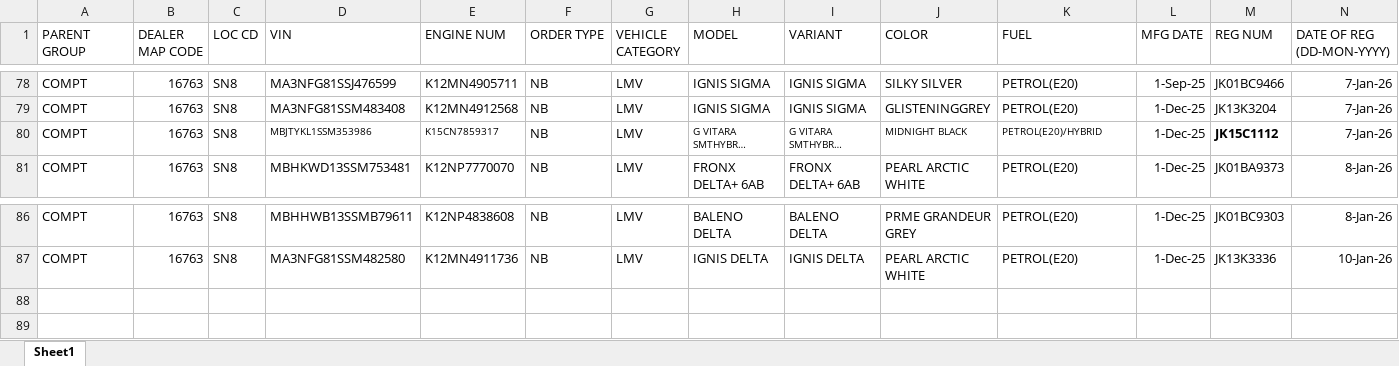
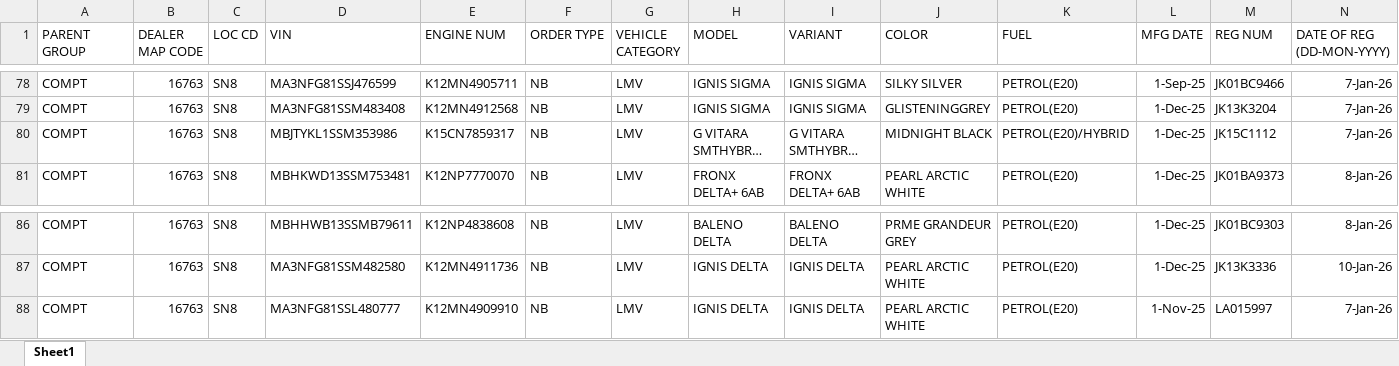
Before and after one commit to adilahmadsofi-ck/Documents, an Excel workbook: HSRP.xlsx, sheet Sheet1, drawn as a sheet; only a part is shown, gaps mark what is left out; long unchanged cells end in …; values as stored, in another font and other column widths than the file's, no borders; conditional formats and table styles not drawn; rows hold the shown columns only; the diff names each change by its address in the sheet, - before the commit and + after, or states it on an @@ line.

```diff
--- a/HSRP.xlsx (sheet Sheet1)
+++ b/HSRP.xlsx (sheet Sheet1)
@@ D80:E80 text size: larger @@
@@ H80:K80 text size: larger @@
-M80 bold: on
+M80 bold: off
+row 88: COMPT | 16763 | SN8 | MA3NFG81SSL480777 | K12MN4909910 | NB | LMV | IGNIS DELTA | IGNIS DELTA | PEARL ARCTIC WHITE | PETROL(E20) | 1-Nov-25 | LA015997 | 7-Jan-26
```
Also changed, not shown: RegistrationsFile.xlsx, 1 other file.
